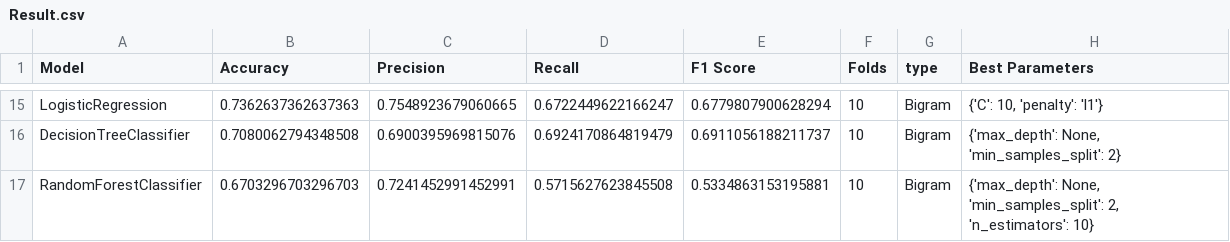
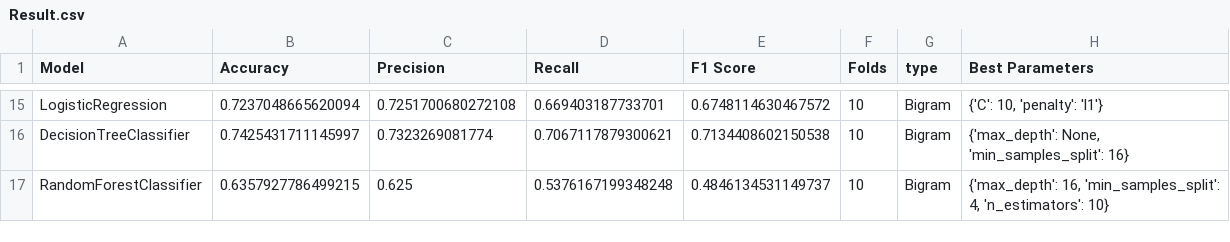
Before and after one commit to idangrady/INFOMDM_REP_21, a CSV file: Assignment_2/Result.csv, drawn as a sheet; only a part is shown, gaps mark what is left out; the diff covers the shown part only; the diff names each change by its address in the sheet, - before the commit and + after, or states it on an @@ line.

```diff
--- a/Assignment_2/Result.csv
+++ b/Assignment_2/Result.csv
-B15 (Accuracy): 0.7362637362637363
+B15 (Accuracy): 0.7237048665620094
-C15 (Precision): 0.7548923679060665
+C15 (Precision): 0.7251700680272108
-D15 (Recall): 0.6722449622166247
+D15 (Recall): 0.669403187733701
-E15 (F1 Score): 0.6779807900628294
+E15 (F1 Score): 0.6748114630467572
-B16 (Accuracy): 0.7080062794348508
+B16 (Accuracy): 0.7425431711145997
-C16 (Precision): 0.6900395969815076
+C16 (Precision): 0.7323269081774
-D16 (Recall): 0.6924170864819479
+D16 (Recall): 0.7067117879300621
-E16 (F1 Score): 0.6911056188211737
+E16 (F1 Score): 0.7134408602150538
-H16 (Best Parameters): {'max_depth': None, 'min_samples_split': 2}
+H16 (Best Parameters): {'max_depth': None, 'min_samples_split': 16}
-B17 (Accuracy): 0.6703296703296703
+B17 (Accuracy): 0.6357927786499215
-C17 (Precision): 0.7241452991452991
+C17 (Precision): 0.625
-D17 (Recall): 0.5715627623845508
+D17 (Recall): 0.5376167199348248
-E17 (F1 Score): 0.5334863153195881
+E17 (F1 Score): 0.4846134531149737
-H17 (Best Parameters): {'max_depth': None, 'min_samples_split': 2, 'n_estimators': 10}
+H17 (Best Parameters): {'max_depth': 16, 'min_samples_split': 4, 'n_estimators': 10}
```
Also changed, not shown: 68 edited cells elsewhere in this file, 1 other file.
